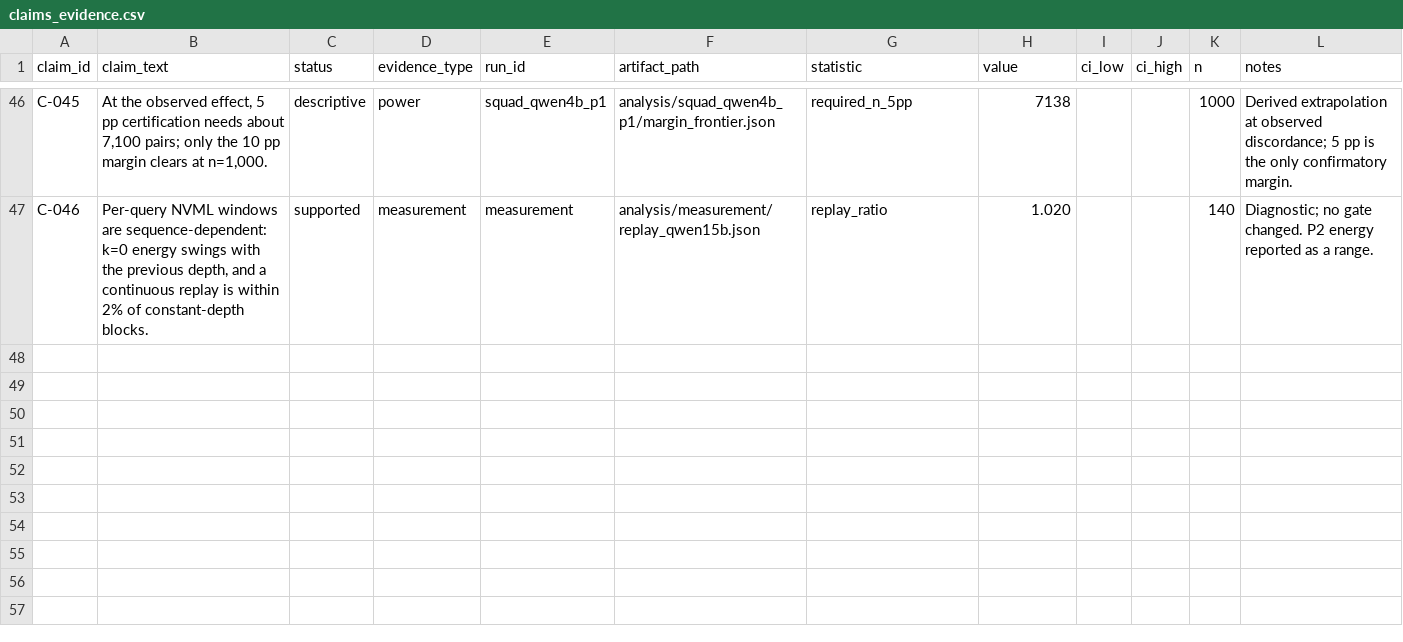
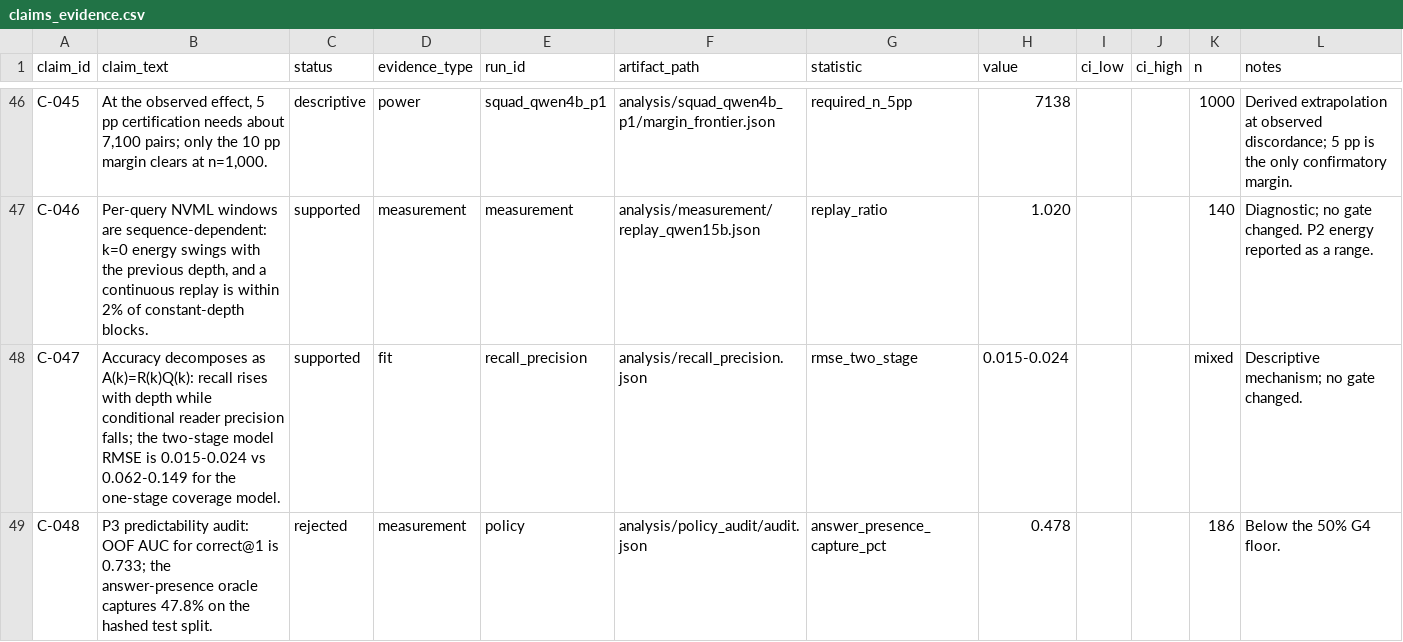
Before and after one commit to Atik203/energy-optimal-rag, a CSV file: artifacts/claims_evidence.csv, drawn as a sheet; only a part is shown, gaps mark what is left out; the diff names each change by its address in the sheet, - before the commit and + after, or states it on an @@ line.

```diff
--- a/artifacts/claims_evidence.csv
+++ b/artifacts/claims_evidence.csv
+row 48: C-047 | Accuracy decomposes as A(k)=R(k)Q(k): recall rises with depth while conditional reader precision falls; the two-stage model RMSE is 0.015-0.024 vs 0.062-0.149 for the one-stage coverage model. | supported | fit | recall_precision | analysis/recall_precision.json | rmse_two_stage | 0.015-0.024 |  |  | mixed | Descriptive mechanism; no gate changed.
+row 49: C-048 | P3 predictability audit: OOF AUC for correct@1 is 0.733; the answer-presence oracle captures 47.8% on the hashed test split. | rejected | measurement | policy | analysis/policy_audit/audit.json | answer_presence_capture_pct | 0.478 |  |  | 186 | Below the 50% G4 floor.
```
Also changed, not shown: artifacts/ledger.csv, 30 other files.
